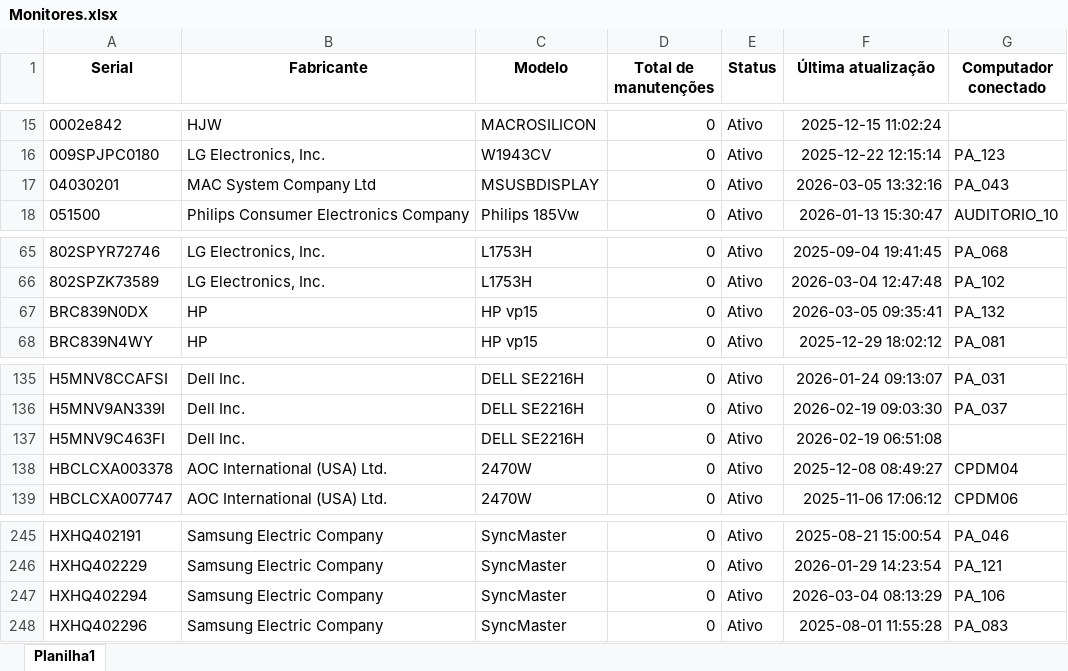
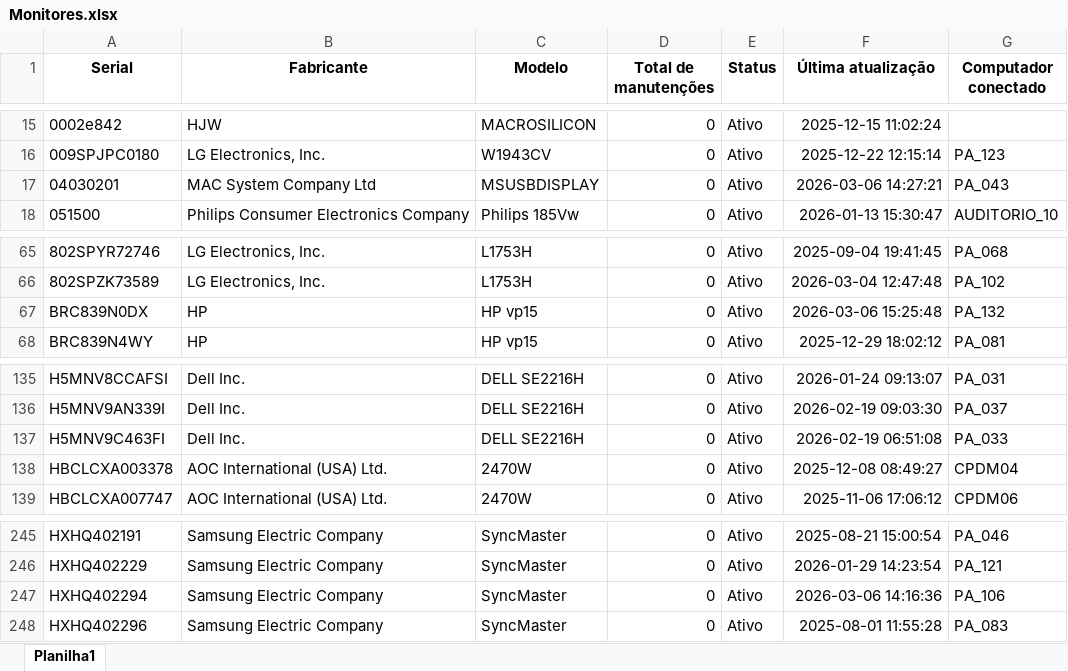
Before and after one commit to EstiloTlmk/export-relatorios-pbi, an Excel workbook: Monitores.xlsx, sheet Planilha1, drawn as a sheet; only a part is shown, gaps mark what is left out; values as stored, in another font and other column widths than the file's, no borders; the diff names each change by its address in the sheet, - before the commit and + after, or states it on an @@ line.

```diff
--- a/Monitores.xlsx (sheet Planilha1)
+++ b/Monitores.xlsx (sheet Planilha1)
-F17 (Última atualização): 2026-03-05 13:32:16
+F17 (Última atualização): 2026-03-06 14:27:21
-F67 (Última atualização): 2026-03-05 09:35:41
+F67 (Última atualização): 2026-03-06 15:25:48
-G137 (Computador conectado): (empty)
+G137 (Computador conectado): PA_033
-F247 (Última atualização): 2026-03-04 08:13:29
+F247 (Última atualização): 2026-03-06 14:16:36
```
Also changed, not shown: Computadores.xlsx.
